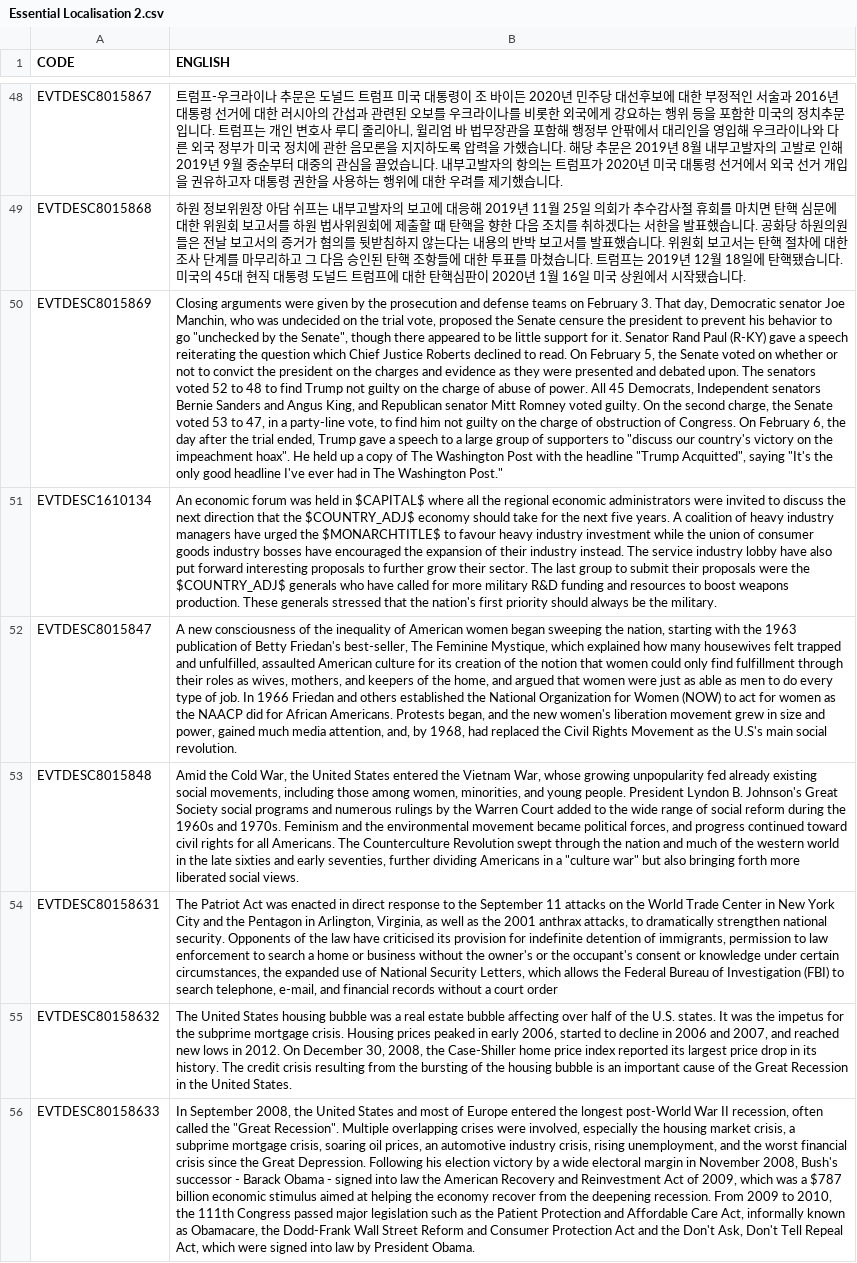
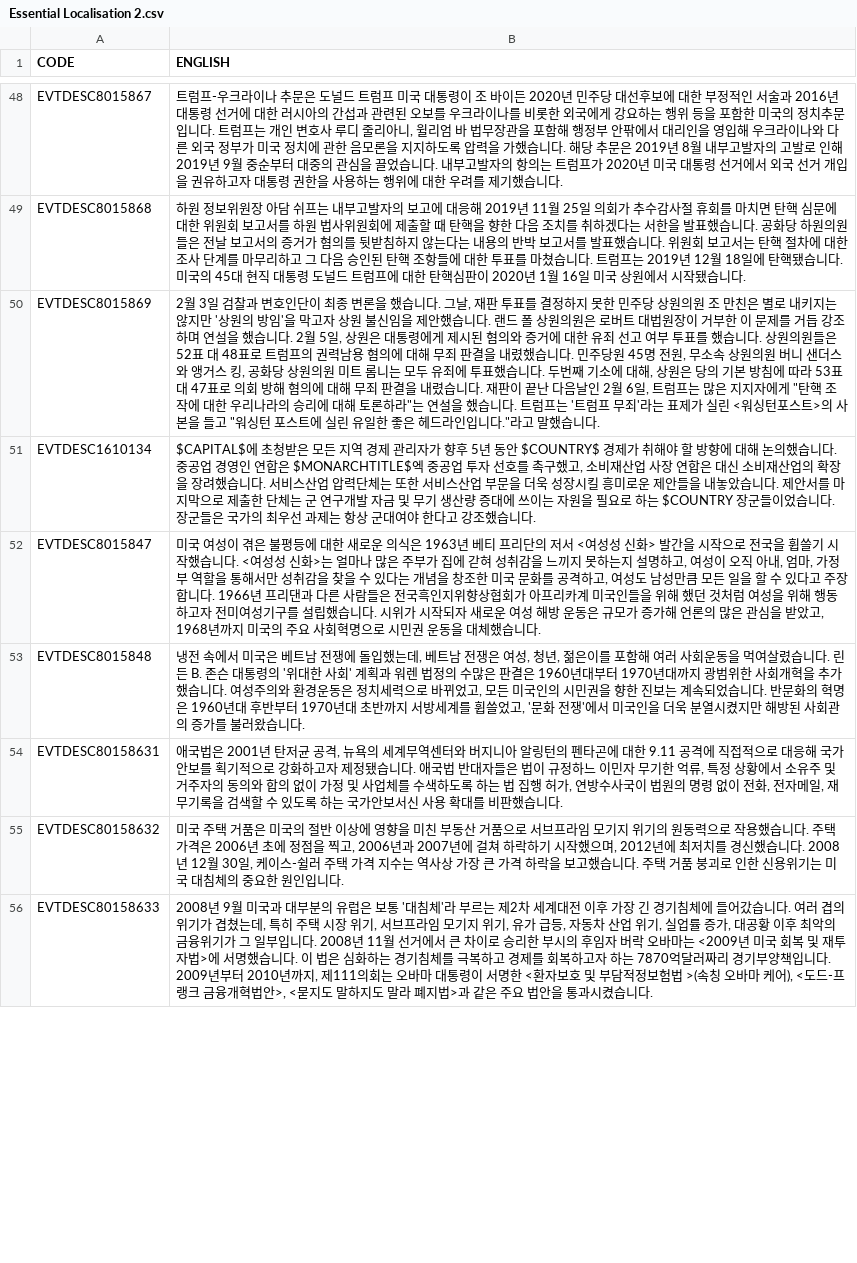
Before and after one commit to kimjeon-il/Victoria-2-CWE-KOR, a CSV file: Essential Localisation 2.csv, drawn as a sheet; only a part is shown, gaps mark what is left out; the diff covers the shown part only; the diff names each change by its address in the sheet, - before the commit and + after, or states it on an @@ line.

```diff
--- a/Essential Localisation 2.csv
+++ b/Essential Localisation 2.csv
-B50 (ENGLISH): Closing arguments were given by the prosecution and defense teams on February 3. That day, Democratic senator Joe Manchin, who was undecided on the trial vote, proposed the Senate censure the president to prevent his behavior to go "unchecked by the Senate", though there appeared to be little support for it. Senator Rand Paul (R-KY) gave a speech reiterating the question which Chief Justice Roberts declined to read. On February 5, the Senate voted on whether or not to convict the president on the charges and evidence as they were presented and debated upon. The senators voted 52 to 48 to find Trump not guilty on the charge of abuse of power. All 45 Democrats, Independent senators Bernie Sanders and Angus King, and Republican senator Mitt Romney voted guilty. On the second charge, the Senate voted 53 to 47, in a party-line vote, to find him not guilty on the charge of obstruction of Congress. On February 6, the day after the trial ended, Trump gave a speech to a large group of supporters to "discuss our country's victory on the impeachment hoax". He held up a copy of The Washington Post with the headline "Trump Acquitted", saying "It's the only good headline I've ever had in The Washington Post."
+B50 (ENGLISH): 2월 3일 검찰과 변호인단이 최종 변론을 했습니다. 그날, 재판 투표를 결정하지 못한 민주당 상원의원 조 만친은 별로 내키지는 않지만 '상원의 방임'을 막고자 상원 불신임을 제안했습니다. 랜드 폴 상원의원은 로버트 대법원장이 거부한 이 문제를 거듭 강조하며 연설을 했습니다. 2월 5일, 상원은 대통령에게 제시된 혐의와 증거에 대한 유죄 선고 여부 투표를 했습니다. 상원의원들은 52표 대 48표로 트럼프의 권력남용 혐의에 대해 무죄 판결을 내렸했습니다. 민주당원 45명 전원, 무소속 상원의원 버니 샌더스와 앵거스 킹, 공화당 상원의원 미트 롬니는 모두 유죄에 투표했습니다. 두번째 기소에 대해, 상원은 당의 기본 방침에 따라 53표 대 47표로 의회 방해 혐의에 대해 무죄 판결을 내렸습니다. 재판이 끝난 다음날인 2월 6일, 트럼프는 많은 지지자에게 "탄핵 조작에 대한 우리나라의 승리에 대해 토론하라"는 연설을 했습니다. 트럼프는 '트럼프 무죄'라는 표제가 실린 <워싱턴포스트>의 사본을 들고 "워싱턴 포스트에 실린 유일한 좋은 헤드라인입니다."라고 말했습니다.
-B51 (ENGLISH): An economic forum was held in $CAPITAL$ where all the regional economic administrators were invited to discuss the next direction that the $COUNTRY_ADJ$ economy should take for the next five years. A coalition of heavy industry managers have urged the $MONARCHTITLE$ to favour heavy industry investment while the union of consumer goods industry bosses have encouraged the expansion of their industry instead. The service industry lobby have also put forward interesting proposals to further grow their sector. The last group to submit their proposals were the $COUNTRY_ADJ$ generals who have called for more military R&D funding and resources to boost weapons production. These generals stressed that the nation's first priority should always be the military.
+B51 (ENGLISH): $CAPITAL$에 초청받은 모든 지역 경제 관리자가 향후 5년 동안 $COUNTRY$ 경제가 취해야 할 방향에 대해 논의했습니다. 중공업 경영인 연합은 $MONARCHTITLE$엑 중공업 투자 선호를 촉구했고, 소비재산업 사장 연합은 대신 소비재산업의 확장을 장려했습니다. 서비스산업 압력단체는 또한 서비스산업 부문을 더욱 성장시킬 흥미로운 제안들을 내놓았습니다. 제안서를 마지막으로 제출한 단체는 군 연구개발 자금 및 무기 생산량 증대에 쓰이는 자원을 필요로 하는 $COUNTRY 장군들이었습니다. 장군들은 국가의 최우선 과제는 항상 군대여야 한다고 강조했습니다.
-B52 (ENGLISH): A new consciousness of the inequality of American women began sweeping the nation, starting with the 1963 publication of Betty Friedan's best-seller, The Feminine Mystique, which explained how many housewives felt trapped and unfulfilled, assaulted American culture for its creation of the notion that women could only find fulfillment through their roles as wives, mothers, and keepers of the home, and argued that women were just as able as men to do every type of job. In 1966 Friedan and others established the National Organization for Women (NOW) to act for women as the NAACP did for African Americans. Protests began, and the new women's liberation movement grew in size and power, gained much media attention, and, by 1968, had replaced the Civil Rights Movement as the U.S's main social revolution.
+B52 (ENGLISH): 미국 여성이 겪은 불평등에 대한 새로운 의식은 1963년 베티 프리단의 저서 <여성성 신화> 발간을 시작으로 전국을 휩쓸기 시작했습니다. <여성성 신화>는 얼마나 많은 주부가 집에 갇혀 성취감을 느끼지 못하는지 설명하고, 여성이 오직 아내, 엄마, 가정부 역할을 통해서만 성취감을 찾을 수 있다는 개념을 창조한 미국 문화를 공격하고, 여성도 남성만큼 모든 일을 할 수 있다고 주장합니다. 1966년 프리댄과 다른 사람들은 전국흑인지위향상협회가 아프리카계 미국인들을 위해 했던 것처럼 여성을 위해 행동하고자 전미여성기구를 설립했습니다. 시위가 시작되자 새로운 여성 해방 운동은 규모가 증가해 언론의 많은 관심을 받았고, 1968년까지 미국의 주요 사회혁명으로 시민권 운동을 대체했습니다.
-B53 (ENGLISH): Amid the Cold War, the United States entered the Vietnam War, whose growing unpopularity fed already existing social movements, including those among women, minorities, and young people. President Lyndon B. Johnson's Great Society social programs and numerous rulings by the Warren Court added to the wide range of social reform during the 1960s and 1970s. Feminism and the environmental movement became political forces, and progress continued toward civil rights for all Americans. The Counterculture Revolution swept through the nation and much of the western world in the late sixties and early seventies, further dividing Americans in a "culture war" but also bringing forth more liberated social views.
+B53 (ENGLISH): 냉전 속에서 미국은 베트남 전쟁에 돌입했는데, 베트남 전쟁은 여성, 청년, 젊은이를 포함해 여러 사회운동을 먹여살렸습니다. 린든 B. 존슨 대통령의 '위대한 사회' 계획과 워렌 법정의 수많은 판결은 1960년대부터 1970년대까지 광범위한 사회개혁을 추가했습니다. 여성주의와 환경운동은 정치세력으로 바뀌었고, 모든 미국인의 시민권을 향한 진보는 계속되었습니다. 반문화의 혁명은 1960년대 후반부터 1970년대 초반까지 서방세계를 휩쓸었고, '문화 전쟁'에서 미국인을 더욱 분열시켰지만 해방된 사회관의 증가를 불러왔습니다.
-B54 (ENGLISH): The Patriot Act was enacted in direct response to the September 11 attacks on the World Trade Center in New York City and the Pentagon in Arlington, Virginia, as well as the 2001 anthrax attacks, to dramatically strengthen national security. Opponents of the law have criticised its provision for indefinite detention of immigrants, permission to law enforcement to search a home or business without the owner's or the occupant's consent or knowledge under certain circumstances, the expanded use of National Security Letters, which allows the Federal Bureau of Investigation (FBI) to search telephone, e-mail, and financial records without a court order
+B54 (ENGLISH): 애국법은 2001년 탄저균 공격, 뉴욕의 세계무역센터와 버지니아 알링턴의 펜타곤에 대한 9.11 공격에 직접적으로 대응해 국가 안보를 획기적으로 강화하고자 제정됐습니다. 애국법 반대자들은 법이 규정하느 이민자 무기한 억류, 특정 상황에서 소유주 및 거주자의 동의와 합의 없이 가정 및 사업체를 수색하도록 하는 법 집행 허가, 연방수사국이 법원의 명령 없이 전화, 전자메일, 재무기록을 검색할 수 있도록 하는 국가안보서신 사용 확대를 비판했습니다.
-B55 (ENGLISH): The United States housing bubble was a real estate bubble affecting over half of the U.S. states. It was the impetus for the subprime mortgage crisis. Housing prices peaked in early 2006, started to decline in 2006 and 2007, and reached new lows in 2012. On December 30, 2008, the Case-Shiller home price index reported its largest price drop in its history. The credit crisis resulting from the bursting of the housing bubble is an important cause of the Great Recession in the United States.
+B55 (ENGLISH): 미국 주택 거품은 미국의 절반 이상에 영향을 미친 부동산 거품으로 서브프라임 모기지 위기의 원동력으로 작용했습니다. 주택 가격은 2006년 초에 정점을 찍고, 2006년과 2007년에 걸쳐 하락하기 시작했으며, 2012년에 최저치를 경신했습니다. 2008년 12월 30일, 케이스-쉴러 주택 가격 지수는 역사상 가장 큰 가격 하락을 보고했습니다. 주택 거품 붕괴로 인한 신용위기는 미국 대침체의 중요한 원인입니다.
-B56 (ENGLISH): In September 2008, the United States and most of Europe entered the longest post-World War II recession, often called the "Great Recession". Multiple overlapping crises were involved, especially the housing market crisis, a subprime mortgage crisis, soaring oil prices, an automotive industry crisis, rising unemployment, and the worst financial crisis since the Great Depression. Following his election victory by a wide electoral margin in November 2008, Bush's successor - Barack Obama - signed into law the American Recovery and Reinvestment Act of 2009, which was a $787 billion economic stimulus aimed at helping the economy recover from the deepening recession. From 2009 to 2010, the 111th Congress passed major legislation such as the Patient Protection and Affordable Care Act, informally known as Obamacare, the Dodd-Frank Wall Street Reform and Consumer Protection Act and the Don't Ask, Don't Tell Repeal Act, which were signed into law by President Obama.
+B56 (ENGLISH): 2008년 9월 미국과 대부분의 유럽은 보통 '대침체'라 부르는 제2차 세계대전 이후 가장 긴 경기침체에 들어갔습니다. 여러 겹의 위기가 겹쳤는데, 특히 주택 시장 위기, 서브프라임 모기지 위기, 유가 급등, 자동차 산업 위기, 실업률 증가, 대공황 이후 최악의 금융위기가 그 일부입니다. 2008년 11월 선거에서 큰 차이로 승리한 부시의 후임자 버락 오바마는 <2009년 미국 회복 및 재투자법>에 서명했습니다. 이 법은 심화하는 경기침체를 극복하고 경제를 회복하고자 하는 7870억달러짜리 경기부양책입니다. 2009년부터 2010년까지, 제111의회는 오바마 대통령이 서명한 <환자보호 및 부담적정보험법 >(속칭 오바마 케어), <도드-프랭크 금융개혁법안>, <묻지도 말하지도 말라 폐지법>과 같은 주요 법안을 통과시켰습니다.
```
Also changed, not shown: 19 edited cells elsewhere in this file.
